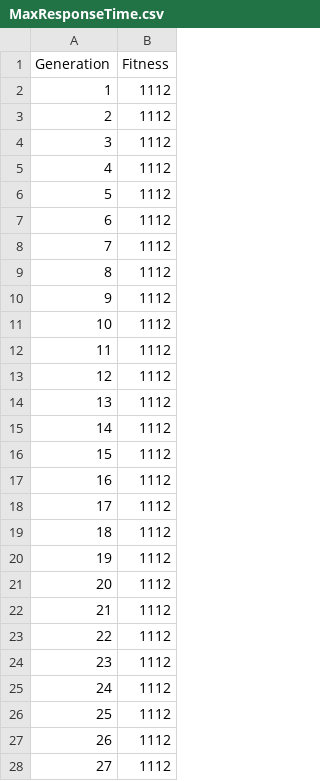
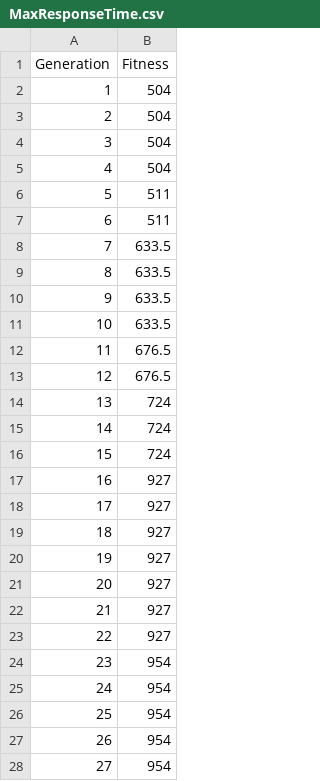
Before and after one commit to huanginch/GAFuzz, a CSV file: res/MaxResponseTime.csv, drawn as a sheet; only a part is shown; the diff covers the shown part only.

```diff
--- a/res/MaxResponseTime.csv
+++ b/res/MaxResponseTime.csv
@@ -1,28 +1,28 @@
 Generation,Fitness
-1,1112
-2,1112
-3,1112
-4,1112
-5,1112
-6,1112
-7,1112
-8,1112
-9,1112
-10,1112
-11,1112
-12,1112
-13,1112
-14,1112
-15,1112
-16,1112
-17,1112
-18,1112
-19,1112
-20,1112
-21,1112
-22,1112
-23,1112
-24,1112
-25,1112
-26,1112
-27,1112
+1,504
+2,504
+3,504
+4,504
+5,511
+6,511
+7,633.5
+8,633.5
+9,633.5
+10,633.5
+11,676.5
+12,676.5
+13,724
+14,724
+15,724
+16,927
+17,927
+18,927
+19,927
+20,927
+21,927
+22,927
+23,954
+24,954
+25,954
+26,954
+27,954
```
Also changed, not shown: 23 edited cells elsewhere in this file, res/Fitness.csv, res/MeanResponseTime.csv, 26 other files.
